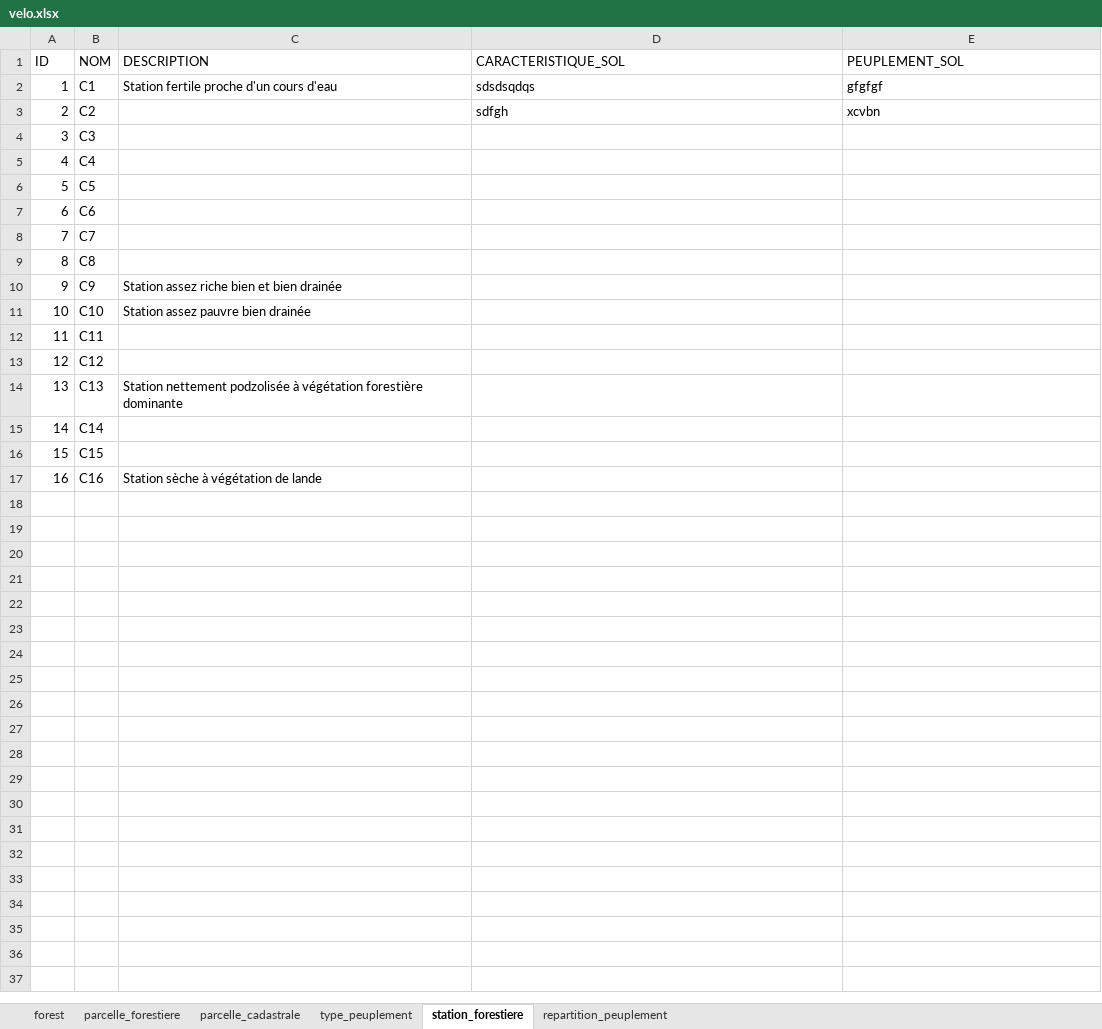
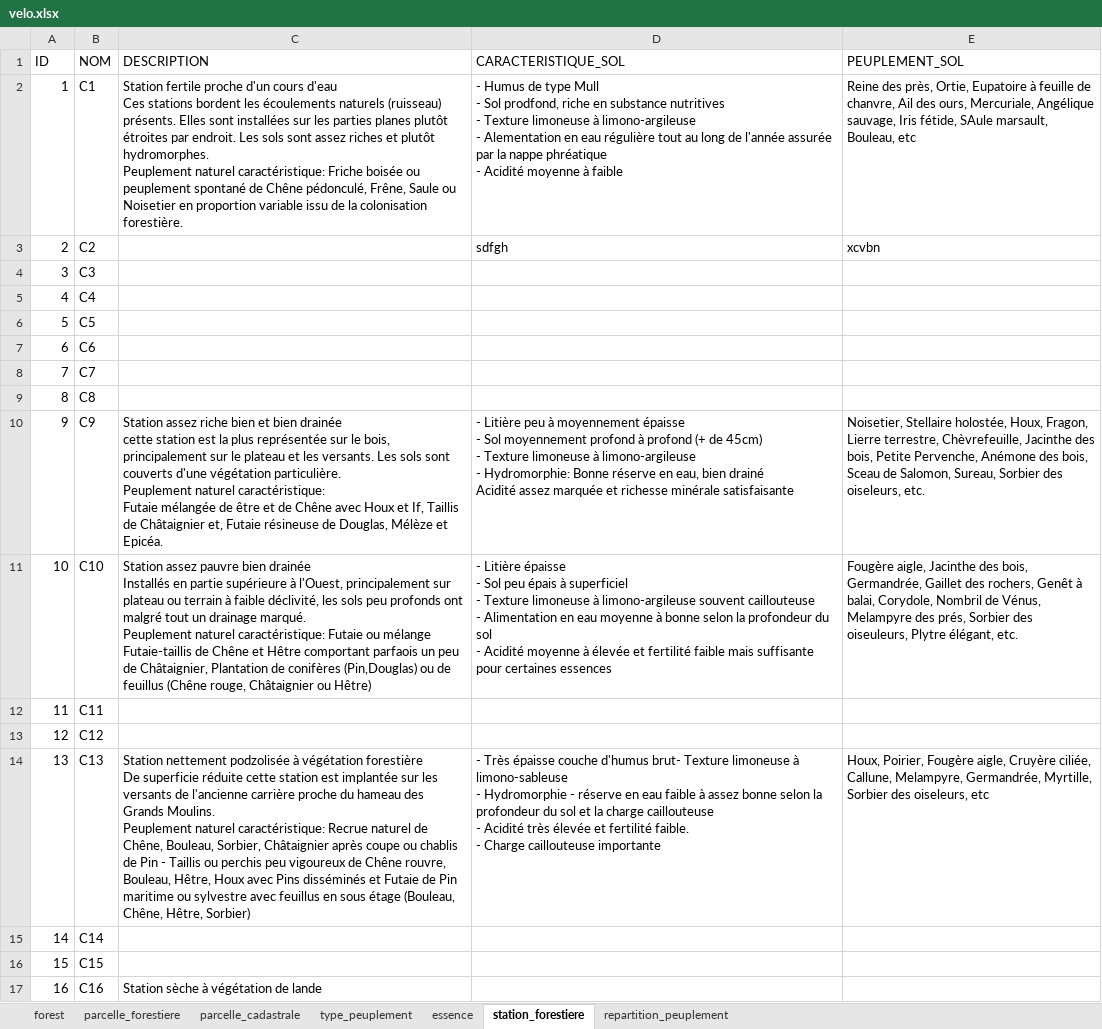
Before and after one commit to logix114a/odn, an Excel workbook: src/main/resources/static/velo.xlsx, sheet station_forestiere, drawn as a sheet; values as stored, in another font and other column widths than the file's, no borders; table styles not drawn; ↵ is a line break in a cell; the diff names each change by its address in the sheet, - before the commit and + after, or states it on an @@ line.

```diff
--- a/src/main/resources/static/velo.xlsx (sheet station_forestiere)
+++ b/src/main/resources/static/velo.xlsx (sheet station_forestiere)
+sheet tab: essence
-C2 (DESCRIPTION): …cours d'eau
+C2 (DESCRIPTION): …cours d'eau ↵ Ces stations bordent les écoulements naturels (ruisseau) présents. Elles sont installées sur les parties planes plutôt étroites par endroit. Les sols sont assez riches et plutôt hydromorphes. ↵ Peuplement naturel caractéristique: Friche boisée ou peuplement spontané de Chêne pédonculé, Frêne, Saule ou Noisetier en proportion variable issu de la colonisation forestière.
-D2 (CARACTERISTIQUE_SOL): sdsdsqdqs
+D2 (CARACTERISTIQUE_SOL): - Humus de type Mull ↵ - Sol prodfond, riche en substance nutritives ↵ - Texture limoneuse à limono-argileuse ↵ - Alementation en eau régulière tout au long de l'année assurée par la nappe phréatique ↵ - Acidité moyenne à faible
-E2 (PEUPLEMENT_SOL): gfgfgf
+E2 (PEUPLEMENT_SOL): Reine des près, Ortie, Eupatoire à feuille de chanvre, Ail des ours, Mercuriale, Angélique sauvage, Iris fétide, SAule marsault, Bouleau, etc
-C10 (DESCRIPTION): …bien drainée
+C10 (DESCRIPTION): …bien drainée ↵ cette station est la plus représentée sur le bois, principalement sur le plateau et les versants. Les sols sont couverts d'une végétation particulière. ↵ Peuplement naturel caractéristique: ↵ Futaie mélangée de être et de Chêne avec Houx et If, Taillis de Châtaignier et, Futaie résineuse de Douglas, Mélèze et Epicéa.
-D10 (CARACTERISTIQUE_SOL): (empty)
+D10 (CARACTERISTIQUE_SOL): - Litière peu à moyennement épaisse ↵ - Sol moyennement profond à profond (+ de 45cm) ↵ - Texture limoneuse à limono-argileuse ↵ - Hydromorphie: Bonne réserve en eau, bien drainé ↵ Acidité assez marquée et richesse minérale satisfaisante
-E10 (PEUPLEMENT_SOL): (empty)
+E10 (PEUPLEMENT_SOL): Noisetier, Stellaire holostée, Houx, Fragon, Lierre terrestre, Chèvrefeuille, Jacinthe des bois, Petite Pervenche, Anémone des bois, Sceau de Salomon, Sureau, Sorbier des oiseleurs, etc.
-C11 (DESCRIPTION): …bien drainée
+C11 (DESCRIPTION): …bien drainée ↵ Installés en partie supérieure à l'Ouest, principalement sur plateau ou terrain à faible déclivité, les sols peu profonds ont malgré tout un drainage marqué. ↵ Peuplement naturel caractéristique: Futaie ou mélange Futaie-taillis de Chêne et Hêtre comportant parfaois un peu de Châtaignier, Plantation de conifères (Pin,Douglas) ou de feuillus (Chêne rouge, Châtaignier ou Hêtre)
-D11 (CARACTERISTIQUE_SOL): (empty)
+D11 (CARACTERISTIQUE_SOL): - Litière épaisse ↵ - Sol peu épais à superficiel ↵ - Texture limoneuse à limono-argileuse souvent caillouteuse ↵ - Alimentation en eau moyenne à bonne selon la profondeur du sol ↵ - Acidité moyenne à élevée et fertilité faible mais suffisante pour certaines essences
-E11 (PEUPLEMENT_SOL): (empty)
+E11 (PEUPLEMENT_SOL): Fougère aigle, Jacinthe des bois, Germandrée, Gaillet des rochers, Genêt à balai, Corydole, Nombril de Vénus, Melampyre des prés, Sorbier des oiseuleurs, Plytre élégant, etc.
-C14 (DESCRIPTION): …végétation forestière dominante
+C14 (DESCRIPTION): …végétation forestière ↵ De superficie réduite cette station est implantée sur les versants de l'ancienne carrière proche du hameau des Grands Moulins. ↵ Peuplement naturel caractéristique: Recrue naturel de Chêne, Bouleau, Sorbier, Châtaignier après coupe ou chablis de Pin - Taillis ou perchis peu vigoureux de Chêne rouvre, Bouleau, Hêtre, Houx avec Pins disséminés et Futaie de Pin maritime ou sylvestre avec feuillus en sous étage (Bouleau, Chêne, Hêtre, Sorbier)
-D14 (CARACTERISTIQUE_SOL): (empty)
+D14 (CARACTERISTIQUE_SOL): - Très épaisse couche d'humus brut- Texture limoneuse à limono-sableuse ↵ - Hydromorphie - réserve en eau faible à assez bonne selon la profondeur du sol et la charge caillouteuse ↵ - Acidité très élevée et fertilité faible. ↵ - Charge caillouteuse importante
-E14 (PEUPLEMENT_SOL): (empty)
+E14 (PEUPLEMENT_SOL): Houx, Poirier, Fougère aigle, Cruyère ciliée, Callune, Melampyre, Germandrée, Myrtille, Sorbier des oiseleurs, etc
```
Also changed, not shown: sheet repartition_peuplement, sheet parcelle_forestiere, 6 other files.
